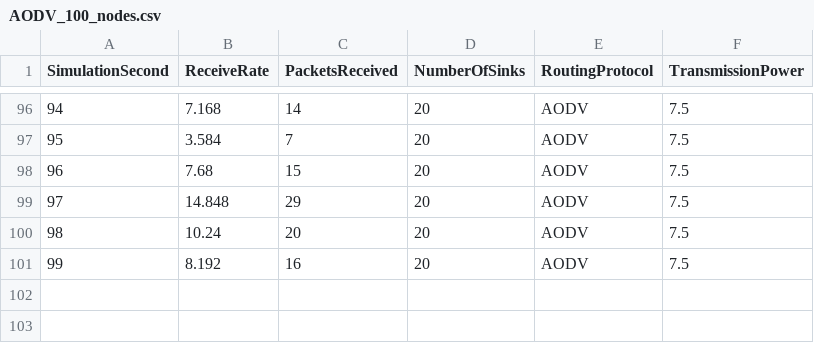
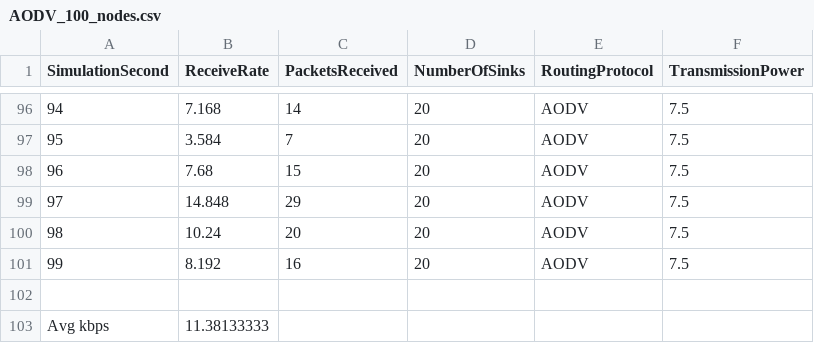
Before and after one commit to suiguan/NS3-Routing, a CSV file: AODV_100_nodes.csv, drawn as a sheet; only a part is shown, gaps mark what is left out; the diff names each change by its address in the sheet, - before the commit and + after, or states it on an @@ line.

Commit message:
- Added Excel plot for AODV vs DSR throughput

```diff
--- a/AODV_100_nodes.csv
+++ b/AODV_100_nodes.csv
+row 102: (empty)
+row 103: Avg kbps | 11.38133333
```
Also changed, not shown: AODV_200_nodes.csv, AODV_50_nodes.csv, 4 other files.
